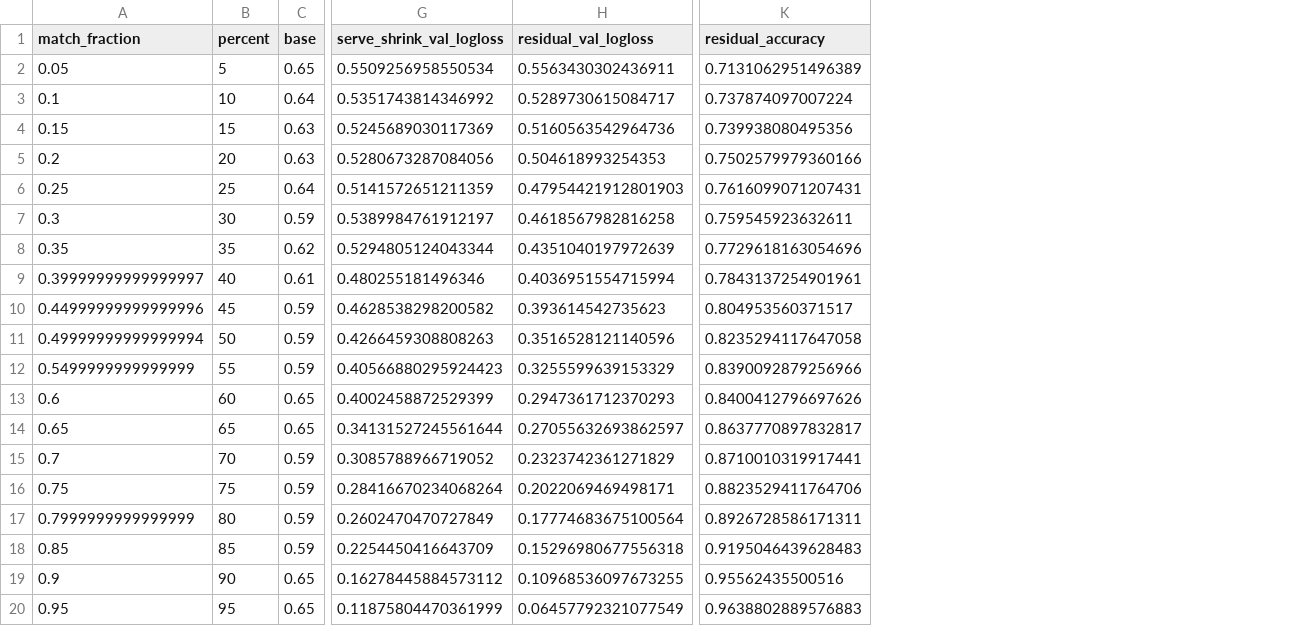
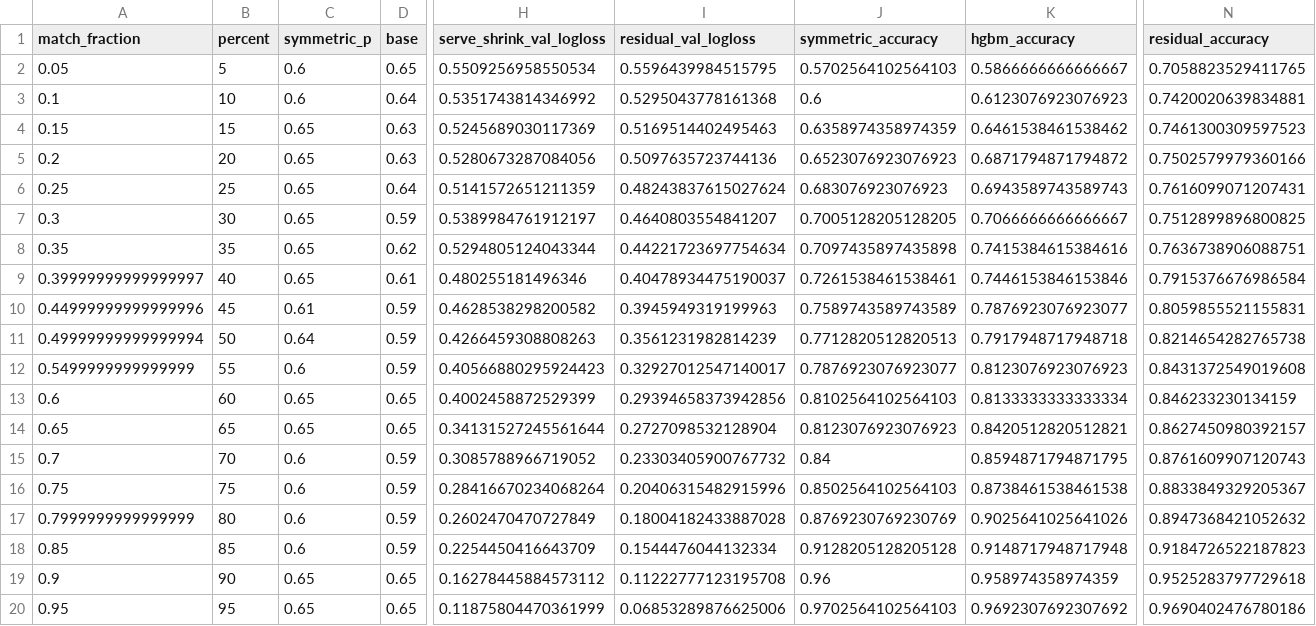
Before and after one commit to cx-57/live-tennis-research, a CSV file: images/model_accuracy.csv, drawn as a sheet; only a part is shown, gaps mark what is left out; addresses are those after the commit; the diff names each change by its address in the sheet, - before the commit and + after, or states it on an @@ line.

Commit message:
Update live tennis research models (#1)
Publish the latest modeling scripts, evaluation outputs, plots, and documentation updates.

```diff
--- a/images/model_accuracy.csv
+++ b/images/model_accuracy.csv
+column C (symmetric_p), rows 2-20: 0.6 | 0.6 | 0.65 | 0.65 | 0.65 | 0.65 | 0.65 | 0.65 | 0.61 | 0.64 | 0.6 | 0.65 | 0.65 | 0.6 | 0.6 | 0.6 | 0.6 | 0.65 | 0.65
+column J (symmetric_accuracy), rows 2-20: 0.5702564102564103 | 0.6 | 0.6358974358974359 | 0.6523076923076923 | 0.683076923076923 | 0.7005128205128205 | 0.7097435897435898 | 0.7261538461538461 | 0.7589743589743589 | 0.7712820512820513 | 0.7876923076923077 | 0.8102564102564103 | 0.8123076923076923 | 0.84 | 0.8502564102564103 | 0.8769230769230769 | 0.9128205128205128 | 0.96 | 0.9702564102564103
+column K (hgbm_accuracy), rows 2-20: 0.5866666666666667 | 0.6123076923076923 | 0.6461538461538462 | 0.6871794871794872 | 0.6943589743589743 | 0.7066666666666667 | 0.7415384615384616 | 0.7446153846153846 | 0.7876923076923077 | 0.7917948717948718 | 0.8123076923076923 | 0.8133333333333334 | 0.8420512820512821 | 0.8594871794871795 | 0.8738461538461538 | 0.9025641025641026 | 0.9148717948717948 | 0.958974358974359 | 0.9692307692307692
-I2 (residual_val_logloss): 0.5563430302436911
+I2 (residual_val_logloss): 0.5596439984515795
-N2 (residual_accuracy): 0.7131062951496389
+N2 (residual_accuracy): 0.7058823529411765
-I3 (residual_val_logloss): 0.5289730615084717
+I3 (residual_val_logloss): 0.5295043778161368
-N3 (residual_accuracy): 0.737874097007224
+N3 (residual_accuracy): 0.7420020639834881
-I4 (residual_val_logloss): 0.5160563542964736
+I4 (residual_val_logloss): 0.5169514402495463
-N4 (residual_accuracy): 0.739938080495356
+N4 (residual_accuracy): 0.7461300309597523
-I5 (residual_val_logloss): 0.504618993254353
+I5 (residual_val_logloss): 0.5097635723744136
-I6 (residual_val_logloss): 0.47954421912801903
+I6 (residual_val_logloss): 0.48243837615027624
-I7 (residual_val_logloss): 0.4618567982816258
+I7 (residual_val_logloss): 0.4640803554841207
-N7 (residual_accuracy): 0.759545923632611
+N7 (residual_accuracy): 0.7512899896800825
-I8 (residual_val_logloss): 0.4351040197972639
+I8 (residual_val_logloss): 0.44221723697754634
-N8 (residual_accuracy): 0.7729618163054696
+N8 (residual_accuracy): 0.7636738906088751
-I9 (residual_val_logloss): 0.4036951554715994
+I9 (residual_val_logloss): 0.40478934475190037
-N9 (residual_accuracy): 0.7843137254901961
+N9 (residual_accuracy): 0.7915376676986584
-I10 (residual_val_logloss): 0.393614542735623
+I10 (residual_val_logloss): 0.3945949319199963
-N10 (residual_accuracy): 0.804953560371517
+N10 (residual_accuracy): 0.8059855521155831
-I11 (residual_val_logloss): 0.3516528121140596
+I11 (residual_val_logloss): 0.3561231982814239
-N11 (residual_accuracy): 0.8235294117647058
+N11 (residual_accuracy): 0.8214654282765738
-I12 (residual_val_logloss): 0.3255599639153329
+I12 (residual_val_logloss): 0.32927012547140017
-N12 (residual_accuracy): 0.8390092879256966
+N12 (residual_accuracy): 0.8431372549019608
-I13 (residual_val_logloss): 0.2947361712370293
+I13 (residual_val_logloss): 0.29394658373942856
-N13 (residual_accuracy): 0.8400412796697626
+N13 (residual_accuracy): 0.846233230134159
-I14 (residual_val_logloss): 0.27055632693862597
+I14 (residual_val_logloss): 0.2727098532128904
-N14 (residual_accuracy): 0.8637770897832817
+N14 (residual_accuracy): 0.8627450980392157
-I15 (residual_val_logloss): 0.2323742361271829
+I15 (residual_val_logloss): 0.23303405900767732
-N15 (residual_accuracy): 0.8710010319917441
+N15 (residual_accuracy): 0.8761609907120743
-I16 (residual_val_logloss): 0.2022069469498171
+I16 (residual_val_logloss): 0.20406315482915996
-N16 (residual_accuracy): 0.8823529411764706
+N16 (residual_accuracy): 0.8833849329205367
-I17 (residual_val_logloss): 0.17774683675100564
+I17 (residual_val_logloss): 0.18004182433887028
-N17 (residual_accuracy): 0.8926728586171311
+N17 (residual_accuracy): 0.8947368421052632
-I18 (residual_val_logloss): 0.15296980677556318
+I18 (residual_val_logloss): 0.1544476044132334
-N18 (residual_accuracy): 0.9195046439628483
+N18 (residual_accuracy): 0.9184726522187823
-I19 (residual_val_logloss): 0.10968536097673255
+I19 (residual_val_logloss): 0.11222777123195708
-N19 (residual_accuracy): 0.95562435500516
+N19 (residual_accuracy): 0.9525283797729618
-I20 (residual_val_logloss): 0.06457792321077549
+I20 (residual_val_logloss): 0.06853289876625006
-N20 (residual_accuracy): 0.9638802889576883
+N20 (residual_accuracy): 0.9690402476780186
```
Also changed, not shown: 20 other files.
